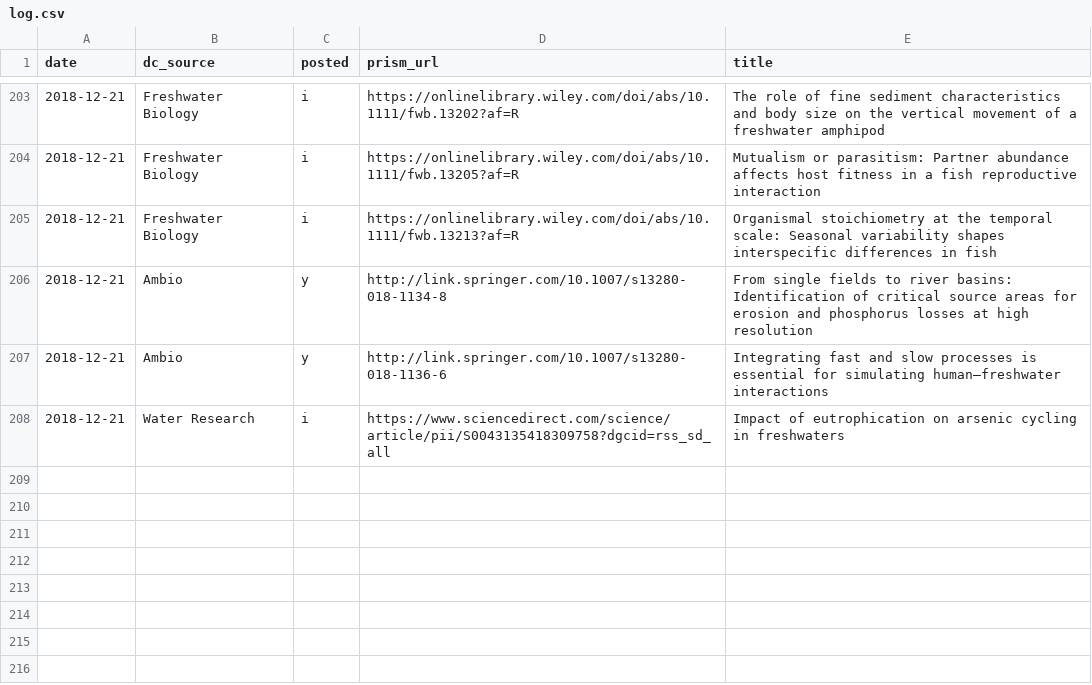
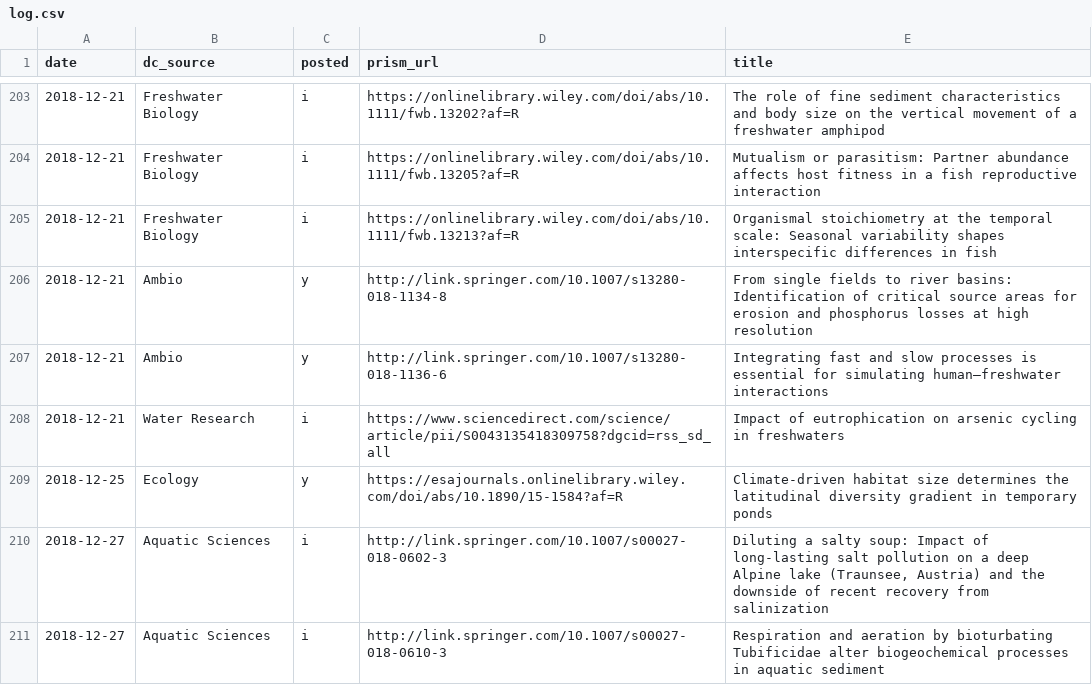
Before and after one commit to feedpapers/limnopapers, a CSV file: log.csv, drawn as a sheet; only a part is shown, gaps mark what is left out; the diff names each change by its address in the sheet, - before the commit and + after, or states it on an @@ line.

Commit message:
move journals csv, update paths, add aquatic sciences, closes #39

```diff
--- a/log.csv
+++ b/log.csv
+row 209: 2018-12-25 | Ecology | y | https://esajournals.onlinelibrary.wiley.com/doi/abs/10.1890/15-1584?af=R | Climate‐driven habitat size determines the latitudinal diversity gradient in temporary ponds
+row 210: 2018-12-27 | Aquatic Sciences | i | http://link.springer.com/10.1007/s00027-018-0602-3 | Diluting a salty soup: Impact of long-lasting salt pollution on a deep Alpine lake (Traunsee, Austria) and the downside of recent recovery from salinization
+row 211: 2018-12-27 | Aquatic Sciences | i | http://link.springer.com/10.1007/s00027-018-0610-3 | Respiration and aeration by bioturbating Tubificidae alter biogeochemical processes in aquatic sediment
```
Also changed, not shown: limnopapers/journals.csv, 5 other files.
